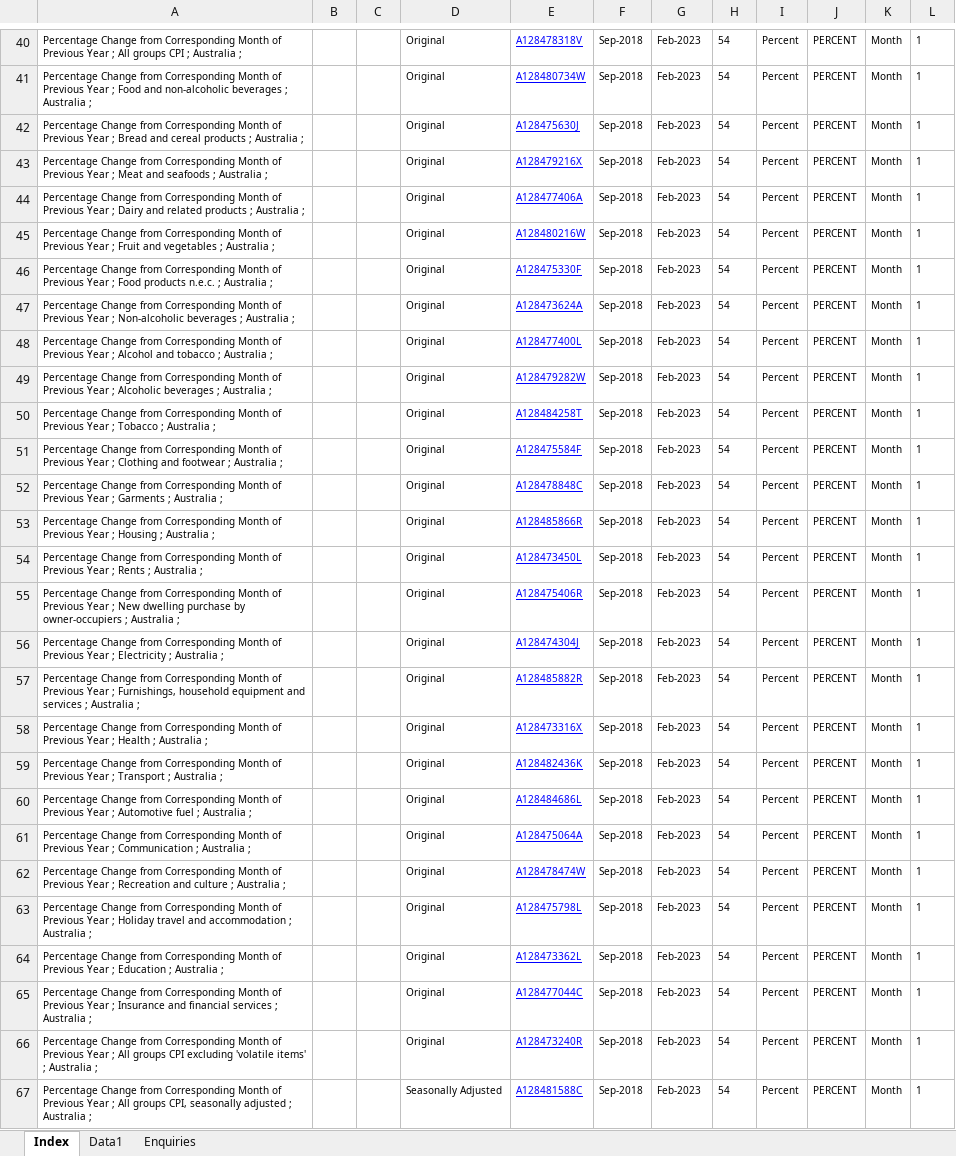
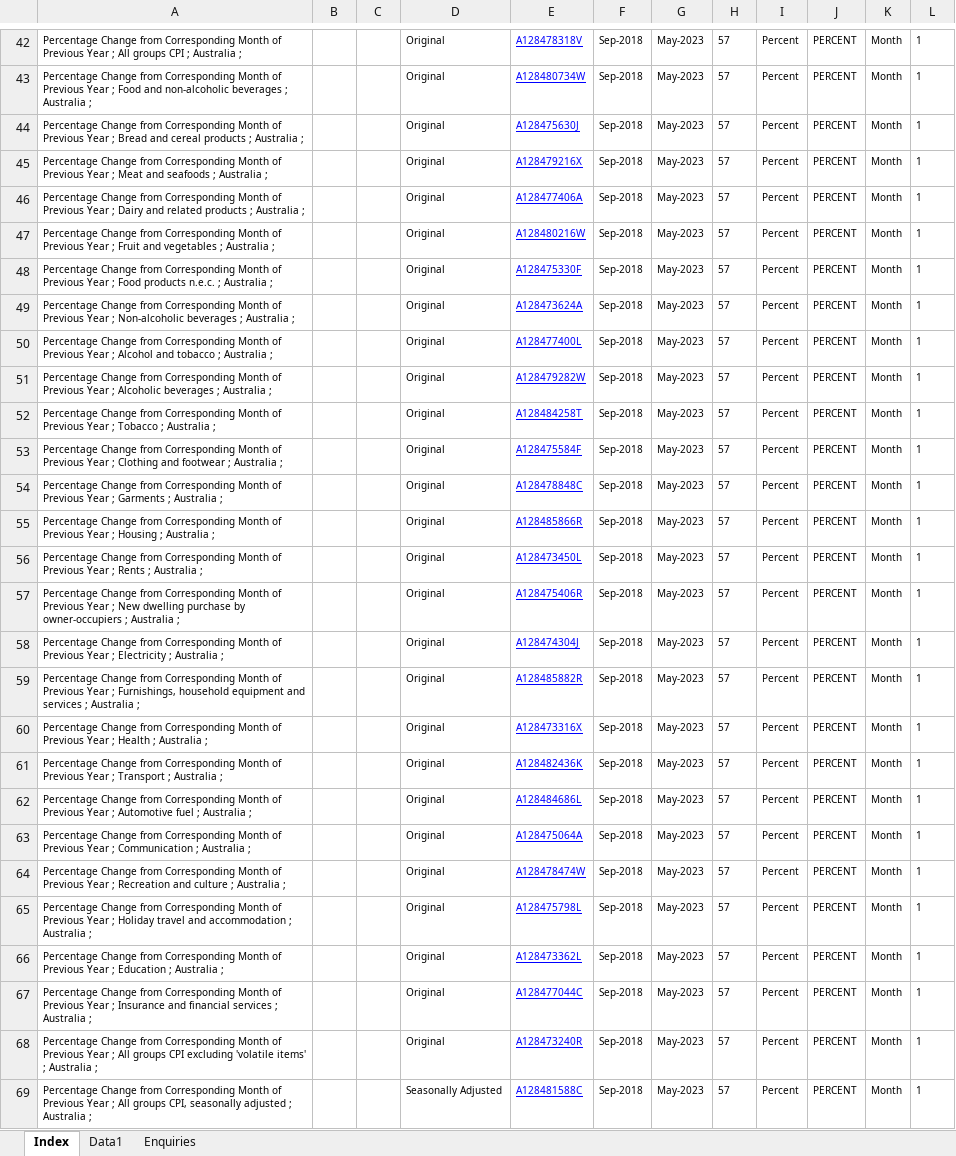
Before and after one commit to agmo1993/aus-cpi, an Excel workbook: backend/data/648401.xlsx, sheet Index, drawn as a sheet; only a part is shown, gaps mark what is left out; values as stored, in another font and other column widths than the file's, no borders; charts and pictures not drawn; addresses are those after the commit; the diff covers the shown part only; the diff names each change by its address in the sheet, - before the commit and + after, or states it on an @@ line.

```diff
--- a/backend/data/648401.xlsx (sheet Index)
+++ b/backend/data/648401.xlsx (sheet Index)
-G42:G69: Feb-2023
+G42:G69: May-2023
-H42:H69: 54
+H42:H69: 57
```
Also changed, not shown: 5 added rows and 56 edited cells elsewhere in this sheet, sheet Data1, 10 other files.
